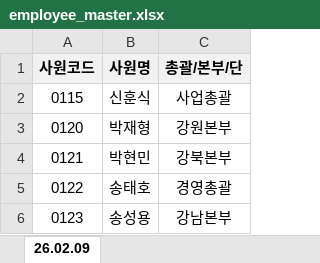
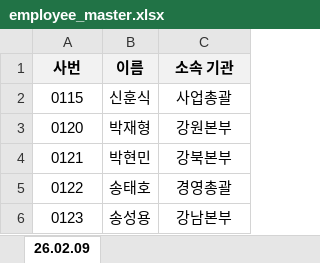
Before and after one commit to cheongun0812-arch/2026-Compliance-Adventure, an Excel workbook: employee_master.xlsx, sheet 26.02.09, drawn as a sheet; only a part is shown; values as stored, in another font and other column widths than the file's, no borders; removed rows and columns are numbered as before the commit, all else as after; the diff names each change by its address in the sheet, - before the commit and + after, or states it on an @@ line.

Commit message:
Add files via upload

```diff
--- a/employee_master.xlsx (sheet 26.02.09)
+++ b/employee_master.xlsx (sheet 26.02.09)
-row 1: 사원코드 | 사원명 | 총괄/본부/단
+row 1: 사번 | 이름 | 소속 기관
```
